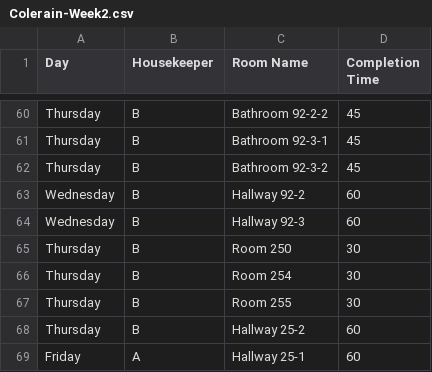
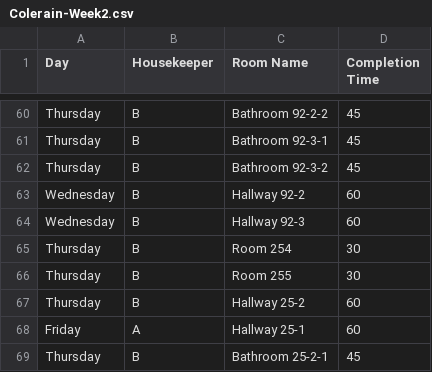
Before and after one commit to nothinghysterical/repository, a CSV file: schedules/Colerain-Week2.csv, drawn as a sheet; only a part is shown, gaps mark what is left out; the shorter side is filled out with more unchanged rows; the diff names each change by its address in the sheet, - before the commit and + after, or states it on an @@ line.

Commit message:
Update Colerain-Week2.csv

```diff
--- a/schedules/Colerain-Week2.csv
+++ b/schedules/Colerain-Week2.csv
-row 65: Thursday | B | Room 250 | 30
```
